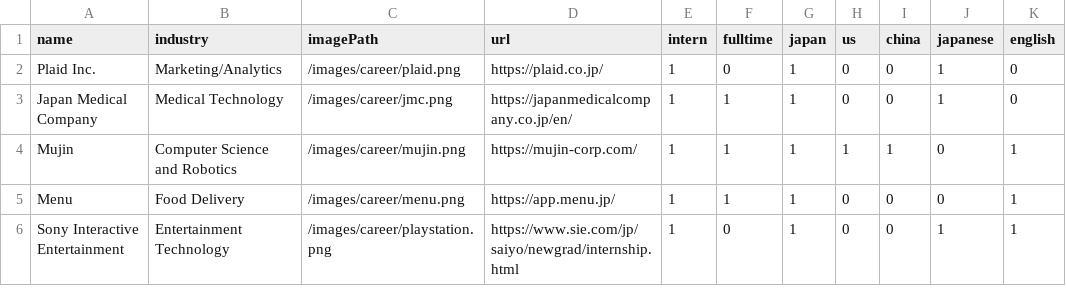
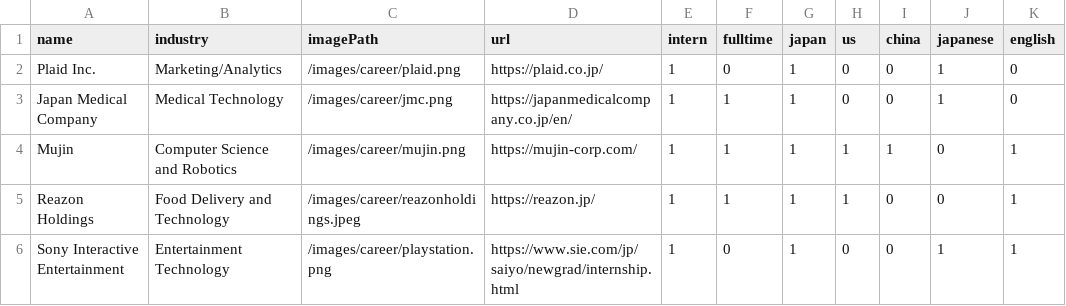
Before and after one commit to cmu-jsa/JSA-web, a CSV file: src/routes/career/companies.csv, drawn as a sheet.

Commit message:
final updates to career page, added career fair event for main page

```diff
--- a/src/routes/career/companies.csv
+++ b/src/routes/career/companies.csv
@@ -4,3 +4,3 @@ Japan Medical Company,Medical Technology,/images/career/jmc.png,https://japanmed
 Mujin,Computer Science and Robotics,/images/career/mujin.png,https://mujin-corp.com/,1,1,1,1,1,0,1,
-Menu,Food Delivery,/images/career/menu.png,https://app.menu.jp/,1,1,1,0,0,0,1,
+Reazon Holdings,Food Delivery and Technology,/images/career/reazonholdings.jpeg,https://reazon.jp/,1,1,1,1,0,0,1,
 Sony Interactive Entertainment,Entertainment Technology,/images/career/playstation.png,https://www.sie.com/jp/saiyo/newgrad/internship.html,1,0,1,0,0,1,1,
```
Also changed, not shown: src/routes/career/careerSchedule.csv, 3 other files.
